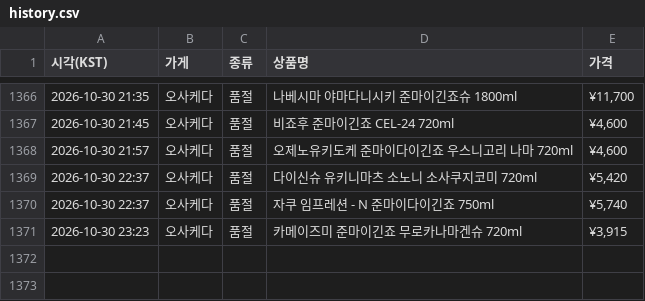
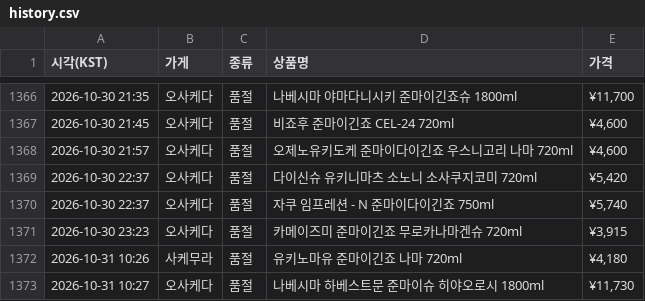
Before and after one commit to zerocustom84-alt/sake-watch, a CSV file: history.csv, drawn as a sheet; only a part is shown, gaps mark what is left out.

```diff
--- a/history.csv
+++ b/history.csv
@@ -1371 +1371,3 @@
 2026-10-30 23:23,오사케다,품절,카메이즈미 준마이긴죠 무로카나마겐슈 720ml,"¥3,915"
+2026-10-31 10:26,사케무라,품절,유키노마유 준마이긴죠 나마 720ml,"¥4,180"
+2026-10-31 10:27,오사케다,품절,나베시마 하베스트문 준마이슈 히야오로시 1800ml,"¥11,730"
```
Also changed, not shown: 2 other files.
